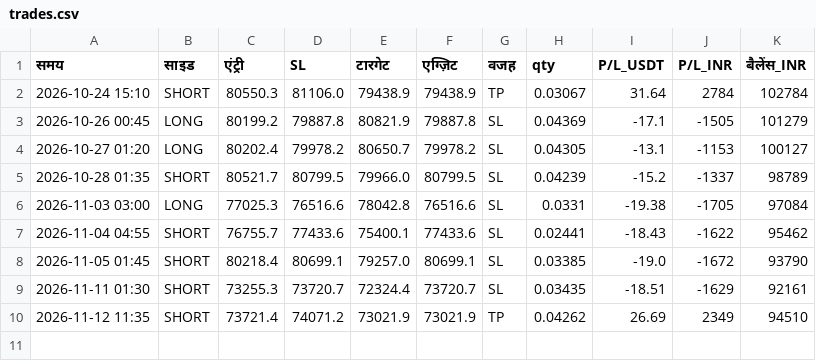
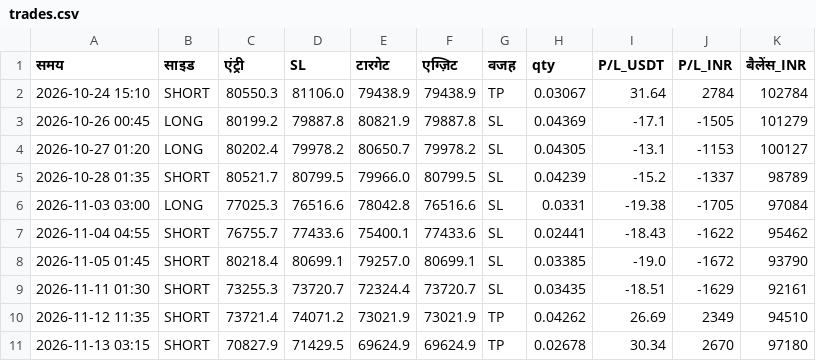
Before and after one commit to bannarr19-debug/Trading-agent-, a CSV file: trades.csv, drawn as a sheet.

```diff
--- a/trades.csv
+++ b/trades.csv
@@ -10 +10,2 @@
 2026-11-12 11:35,SHORT,73721.4,74071.2,73021.9,73021.9,TP,0.04262,26.69,2349,94510
+2026-11-13 03:15,SHORT,70827.9,71429.5,69624.9,69624.9,TP,0.02678,30.34,2670,97180
```
Also changed, not shown: 2 other files.
